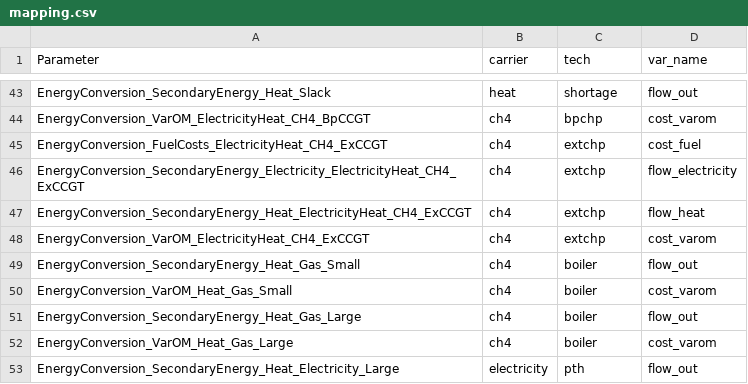
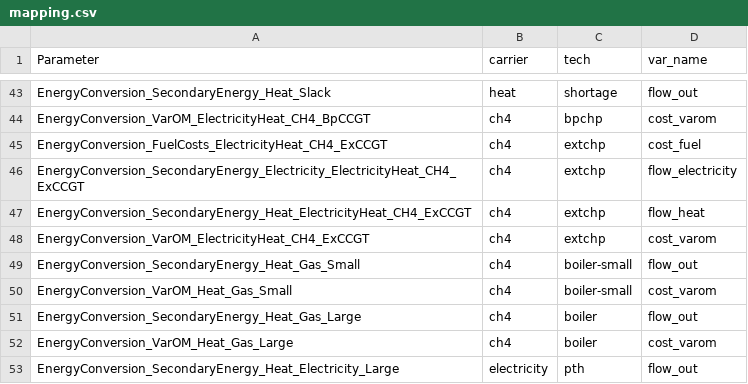
Before and after one commit to modex-flexmex/oemof-flexmex, a CSV file: experiment_1/004_results_data_template/mapping.csv, drawn as a sheet; only a part is shown, gaps mark what is left out.

```diff
--- a/experiment_1/004_results_data_template/mapping.csv
+++ b/experiment_1/004_results_data_template/mapping.csv
@@ -48,4 +48,4 @@ EnergyConversion_SecondaryEnergy_Heat_ElectricityHeat_CH4_ExCCGT,ch4,extchp,flow
 EnergyConversion_VarOM_ElectricityHeat_CH4_ExCCGT,ch4,extchp,cost_varom
-EnergyConversion_SecondaryEnergy_Heat_Gas_Small,ch4,boiler,flow_out
-EnergyConversion_VarOM_Heat_Gas_Small,ch4,boiler,cost_varom
+EnergyConversion_SecondaryEnergy_Heat_Gas_Small,ch4,boiler-small,flow_out
+EnergyConversion_VarOM_Heat_Gas_Small,ch4,boiler-small,cost_varom
 EnergyConversion_SecondaryEnergy_Heat_Gas_Large,ch4,boiler,flow_out
```
Also changed, not shown: 1 other file.
